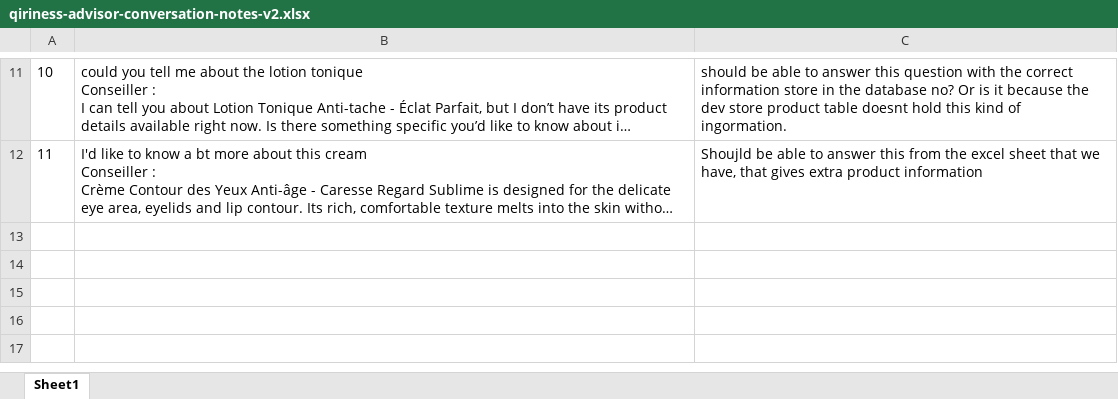
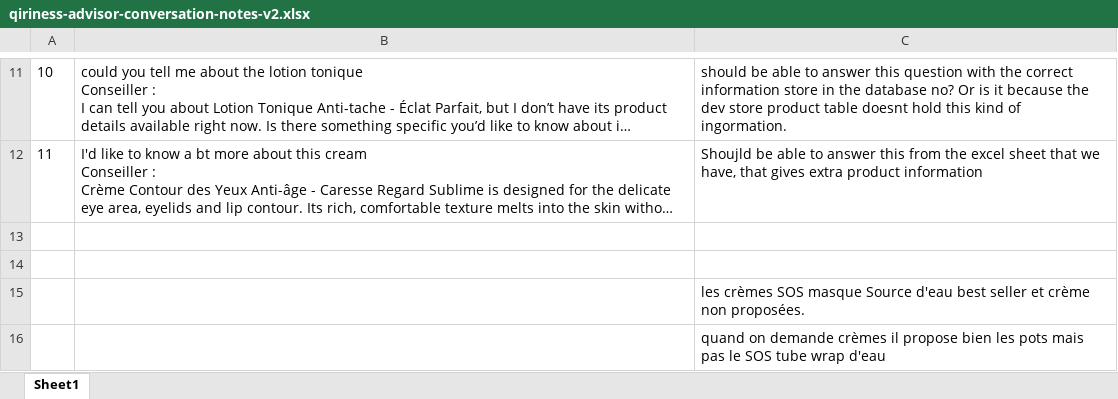
Before and after one commit to Qiriness/Qiriness-AP, an Excel workbook: data/advisor/qiriness-advisor-conversation-notes-v2.xlsx, sheet Sheet1, drawn as a sheet; only a part is shown, gaps mark what is left out; long unchanged cells end in …; values as stored, in another font and other column widths than the file's, no borders; charts and pictures not drawn; the diff names each change by its address in the sheet, - before the commit and + after, or states it on an @@ line.

Commit message:
advisor changes

```diff
--- a/data/advisor/qiriness-advisor-conversation-notes-v2.xlsx (sheet Sheet1)
+++ b/data/advisor/qiriness-advisor-conversation-notes-v2.xlsx (sheet Sheet1)
+row 13: (empty)
+row 14: (empty)
+row 15:  |  | les crèmes SOS masque Source d'eau best seller et crème non proposées.
+row 16:  |  | quand on demande crèmes il propose bien les pots mais pas le SOS tube wrap d'eau
```
Also changed, not shown: charts or pictures, data/advisor/qiriness-knowledge-template.xlsx, 9 other files.
